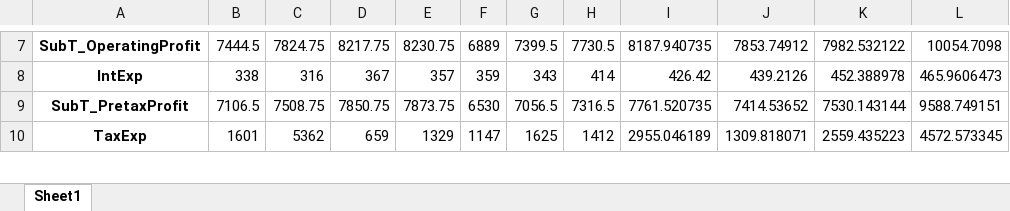
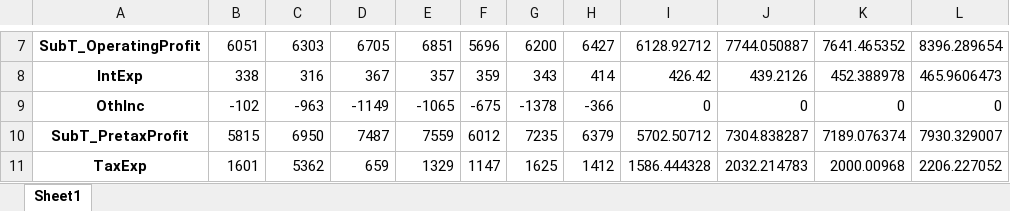
Before and after one commit to ja-55/FSV, an Excel workbook: FSV_OP_IS.xlsx, sheet Sheet1, drawn as a sheet; only a part is shown, gaps mark what is left out; values as stored, in another font and other column widths than the file's, no borders; addresses are those after the commit; the diff covers the shown part only; the diff names each change by its address in the sheet, - before the commit and + after, or states it on an @@ line.

```diff
--- a/FSV_OP_IS.xlsx (sheet Sheet1)
+++ b/FSV_OP_IS.xlsx (sheet Sheet1)
-B7: 7444.5
+B7: 6051
-C7: 7824.75
+C7: 6303
-D7: 8217.75
+D7: 6705
-E7: 8230.75
+E7: 6851
-F7: 6889
+F7: 5696
-G7: 7399.5
+G7: 6200
-H7: 7730.5
+H7: 6427
-I7: 8187.940735
+I7: 6128.92712
-J7: 7853.74912
+J7: 7744.050887
-K7: 7982.532122
+K7: 7641.465352
-L7: 10054.7098
+L7: 8396.289654
+row 9: OthInc | -102 | -963 | -1149 | -1065 | -675 | -1378 | -366 | 0 | 0 | 0 | 0
-B10: 7106.5
+B10: 5815
-C10: 7508.75
+C10: 6950
-D10: 7850.75
+D10: 7487
-E10: 7873.75
+E10: 7559
-F10: 6530
+F10: 6012
-G10: 7056.5
+G10: 7235
-H10: 7316.5
+H10: 6379
-I10: 7761.520735
+I10: 5702.50712
-J10: 7414.53652
+J10: 7304.838287
-K10: 7530.143144
+K10: 7189.076374
-L10: 9588.749151
+L10: 7930.329007
-I11: 2955.046189
+I11: 1586.444328
-J11: 1309.818071
+J11: 2032.214783
-K11: 2559.435223
+K11: 2000.00968
-L11: 4572.573345
+L11: 2206.227052
```
Also changed, not shown: 38 edited cells elsewhere in this sheet, FSV_Input.xlsx, FSV_OP_BS.xlsx, 5 other files.
